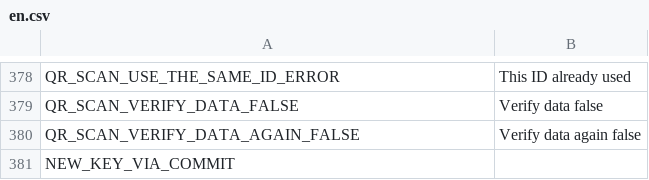
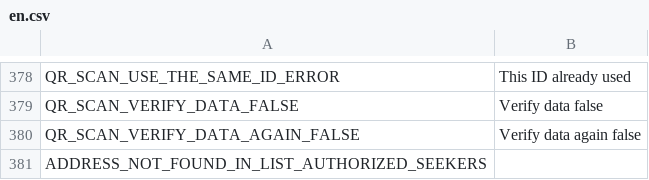
Before and after one commit to CentivaHealth/centiva-translations, a CSV file: en.csv, drawn as a sheet; only a part is shown, gaps mark what is left out.

Commit message:
Update en.csv (POEditor.com)

```diff
--- a/en.csv
+++ b/en.csv
@@ -380,2 +380,2 @@ QR_SCAN_VERIFY_DATA_FALSE,"Verify data false"
 QR_SCAN_VERIFY_DATA_AGAIN_FALSE,"Verify data again false"
-NEW_KEY_VIA_COMMIT,""
+ADDRESS_NOT_FOUND_IN_LIST_AUTHORIZED_SEEKERS,
```
